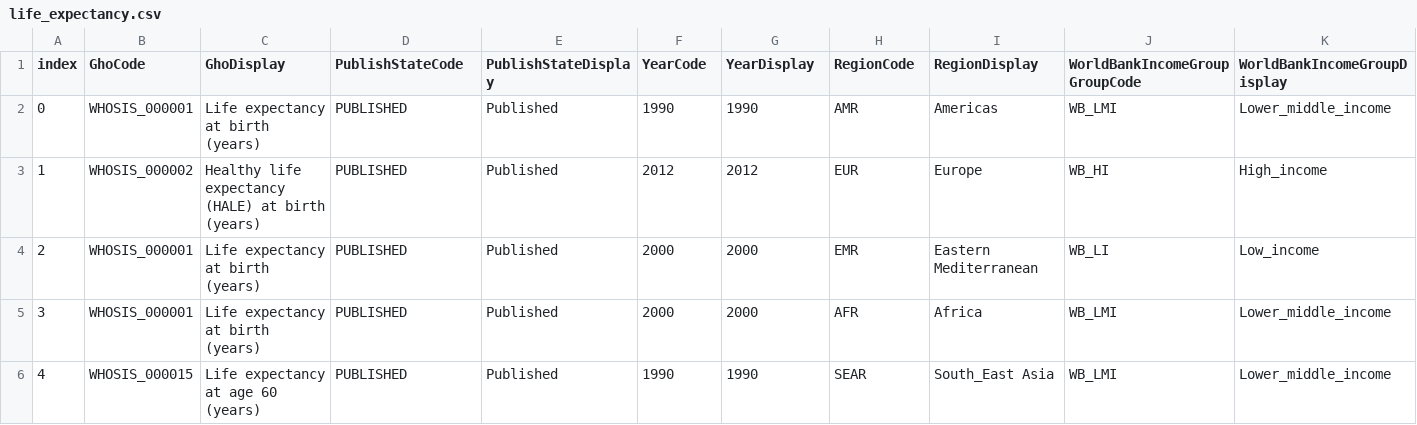
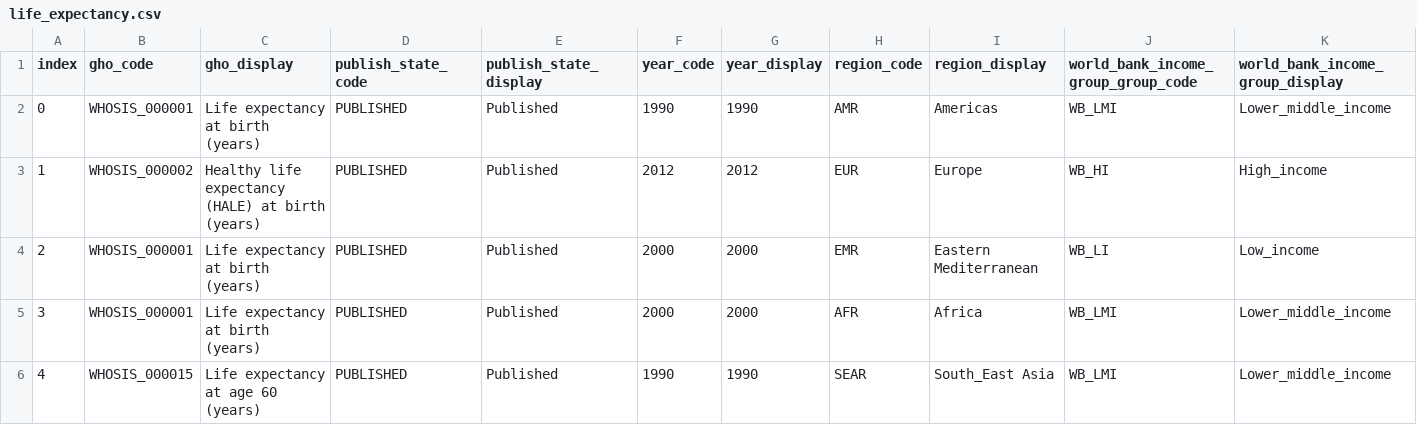
Before and after one commit to michaelfiskey/portfolio, a CSV file: portfolio-project/src/app/(pages)/dev-and-data/(projects)/alcohol-life-expectancy/life_expectancy.csv, drawn as a sheet; only a part is shown; the diff covers the shown part only; the diff names each change by its address in the sheet, - before the commit and + after, or states it on an @@ line.

Commit message:
changed over naming conventions for the alcohol data sets and started fullstack process of data visualization

```diff
--- a/portfolio-project/src/app/(pages)/dev-and-data/(projects)/alcohol-life-expectancy/life_expectancy.csv
+++ b/portfolio-project/src/app/(pages)/dev-and-data/(projects)/alcohol-life-expectancy/life_expectancy.csv
-B1: GhoCode
+B1: gho_code
-C1: GhoDisplay
+C1: gho_display
-D1: PublishStateCode
+D1: publish_state_code
-E1: PublishStateDisplay
+E1: publish_state_display
-F1: YearCode
+F1: year_code
-G1: YearDisplay
+G1: year_display
-H1: RegionCode
+H1: region_code
-I1: RegionDisplay
+I1: region_display
-J1: WorldBankIncomeGroupGroupCode
+J1: world_bank_income_group_group_code
-K1: WorldBankIncomeGroupDisplay
+K1: world_bank_income_group_display
```
Also changed, not shown: 6 edited cells elsewhere in this file, 9 other files.
